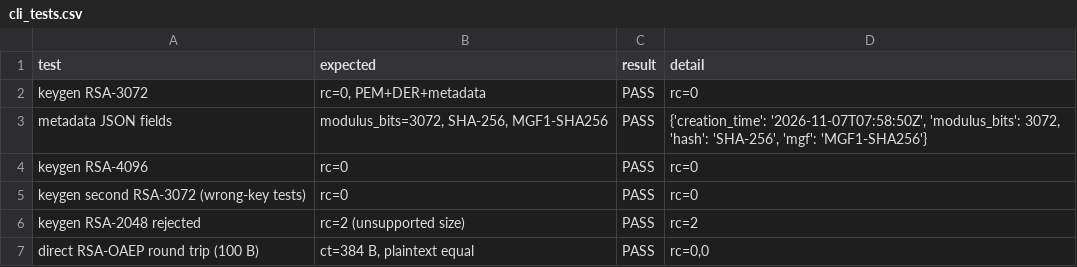
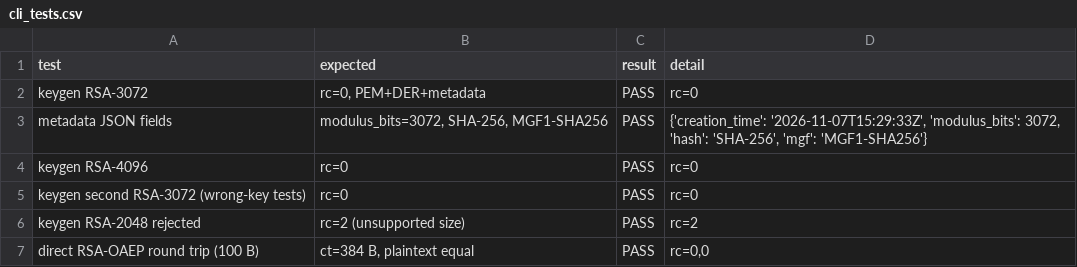
Before and after one commit to UITxWoodyNguyen/crypto-labs, a CSV file: lab3/Output/windows/csv/cli_tests.csv, drawn as a sheet; only a part is shown.

```diff
--- a/lab3/Output/windows/csv/cli_tests.csv
+++ b/lab3/Output/windows/csv/cli_tests.csv
@@ -2,3 +2,3 @@ test,expected,result,detail
 keygen RSA-3072,"rc=0, PEM+DER+metadata",PASS,rc=0
-metadata JSON fields,"modulus_bits=3072, SHA-256, MGF1-SHA256",PASS,"{'creation_time': '2026-11-07T07:58:50Z', 'modulus_bits': 3072, 'hash': 'SHA-256', 'mgf': 'MGF1-SHA256'}"
+metadata JSON fields,"modulus_bits=3072, SHA-256, MGF1-SHA256",PASS,"{'creation_time': '2026-11-07T15:29:33Z', 'modulus_bits': 3072, 'hash': 'SHA-256', 'mgf': 'MGF1-SHA256'}"
 keygen RSA-4096,rc=0,PASS,rc=0
```
Also changed, not shown: lab3/Output/windows/csv/bench_table_all.csv, lab3/Output/windows/csv/bench_windows_msvc.csv, 49 other files.
